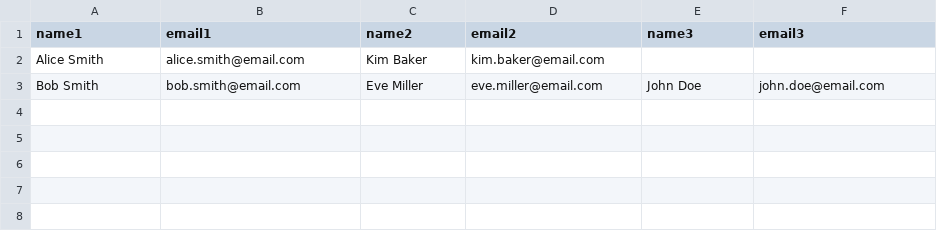
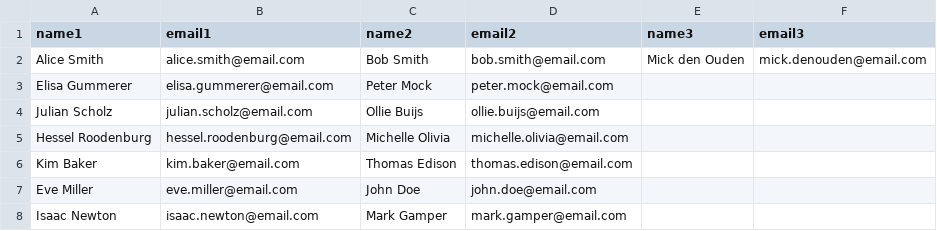
Before and after one commit to mick108/Coffee-Partner-Lottery, a CSV file: Coffee Partner Lottery new pairs.csv, drawn as a sheet.

```diff
--- a/Coffee Partner Lottery new pairs.csv
+++ b/Coffee Partner Lottery new pairs.csv
@@ -1,3 +1,8 @@
 name1,email1,name2,email2,name3,email3
-Alice Smith, alice.smith@email.com, Kim Baker, kim.baker@email.com
-Bob Smith, bob.smith@email.com, Eve Miller, eve.miller@email.com, John Doe, john.doe@email.com
+Alice Smith, alice.smith@email.com, Bob Smith, bob.smith@email.com, Mick den Ouden, mick.denouden@email.com
+Elisa Gummerer, elisa.gummerer@email.com, Peter Mock, peter.mock@email.com
+Julian Scholz, julian.scholz@email.com, Ollie Buijs, ollie.buijs@email.com
+Hessel Roodenburg, hessel.roodenburg@email.com, Michelle Olivia, michelle.olivia@email.com
+Kim Baker, kim.baker@email.com, Thomas Edison, thomas.edison@email.com
+Eve Miller, eve.miller@email.com, John Doe, john.doe@email.com
+Isaac Newton, isaac.newton@email.com, Mark Gamper, mark.gamper@email.com
```
Also changed, not shown: Coffee Partner Lottery all pairs.csv, 5 other files.
